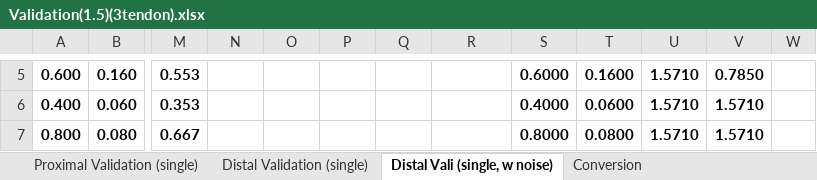
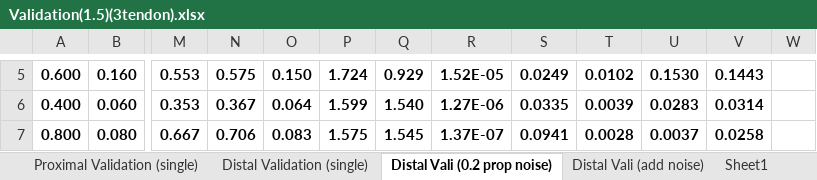
Before and after one commit to noahjones28/Bio-Inspired-Sensing, an Excel workbook: SoRoSim Robots/my_robot(1.5)(3tendon)/10-09-2025/Validation(1.5)(3tendon).xlsx, sheet Distal Vali (0.2 prop noise), drawn as a sheet; only a part is shown, gaps mark what is left out; values as stored, in another font and other column widths than the file's, no borders; the diff covers the shown part only; the diff names each change by its address in the sheet, - before the commit and + after, or states it on an @@ line.

```diff
--- a/SoRoSim Robots/my_robot(1.5)(3tendon)/10-09-2025/Validation(1.5)(3tendon).xlsx (sheet Distal Vali (0.2 prop noise))
+++ b/SoRoSim Robots/my_robot(1.5)(3tendon)/10-09-2025/Validation(1.5)(3tendon).xlsx (sheet Distal Vali (0.2 prop noise))
-sheet tab: Distal Vali (single, w noise)
+sheet tab: Distal Vali (0.2 prop noise)
+sheet tab: Distal Vali (add noise)
+sheet tab: Sheet1
-N5: (empty)
+N5: 0.575
-O5: (empty)
+O5: 0.150
-P5: (empty)
+P5: 1.724
-Q5: (empty)
+Q5: 0.929
-R5: (empty)
+R5: 1.52E-05
-S5: 0.6000
+S5: 0.0249
-T5: 0.1600
+T5: 0.0102
-U5: 1.5710
+U5: 0.1530
-V5: 0.7850
+V5: 0.1443
-N6: (empty)
+N6: 0.367
-O6: (empty)
+O6: 0.064
-P6: (empty)
+P6: 1.599
-Q6: (empty)
+Q6: 1.540
-R6: (empty)
+R6: 1.27E-06
-S6: 0.4000
+S6: 0.0335
-T6: 0.0600
+T6: 0.0039
-U6: 1.5710
+U6: 0.0283
-V6: 1.5710
+V6: 0.0314
-N7: (empty)
+N7: 0.706
-O7: (empty)
+O7: 0.083
-P7: (empty)
+P7: 1.575
-Q7: (empty)
+Q7: 1.545
-R7: (empty)
+R7: 1.37E-07
-S7: 0.8000
+S7: 0.0941
-T7: 0.0800
+T7: 0.0028
-U7: 1.5710
+U7: 0.0037
-V7: 1.5710
+V7: 0.0258
```
Also changed, not shown: 114 edited cells elsewhere in this sheet, SoRoSim Robots/my_robot(1.75)(3tendon)/10-09-2025 V2/Validation(1.75)(3tendon).xlsx, SoRoSim Robots/my_robot(1.75)(3tendon)/10-09-2025/Validation(1.75)(3tendon).xlsx, 18 other files.
